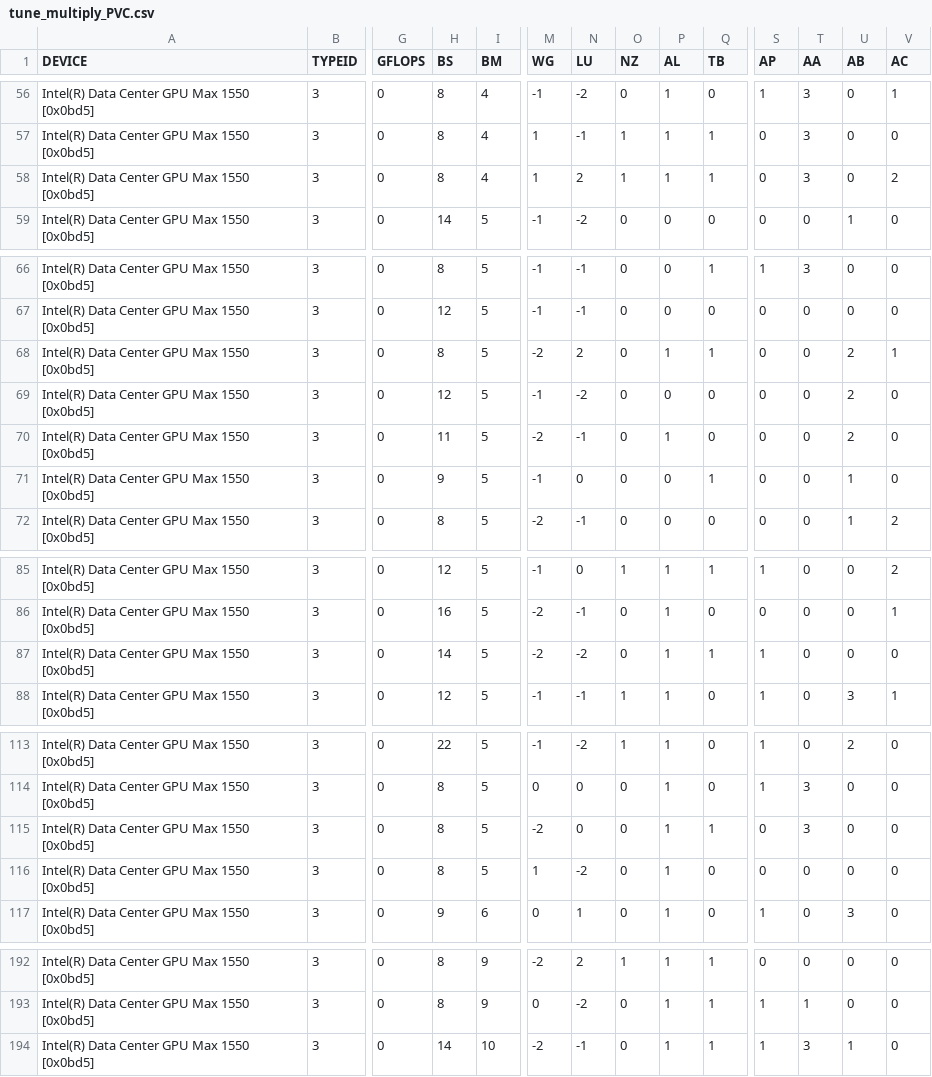
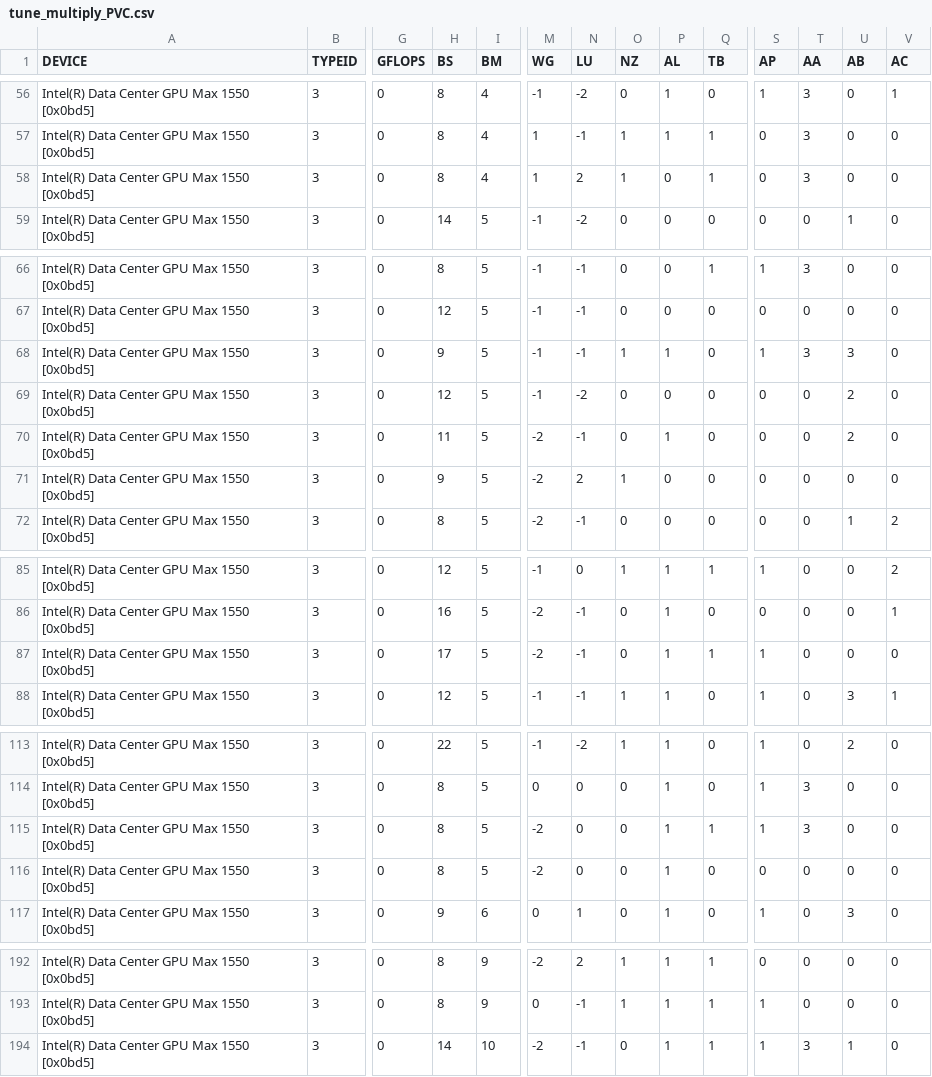
Before and after one commit to hfp/dbcsr, a CSV file: src/acc/opencl/smm/params/tune_multiply_PVC.csv, drawn as a sheet; only a part is shown, gaps mark what is left out; the diff covers the shown part only; the diff names each change by its address in the sheet, - before the commit and + after, or states it on an @@ line.

```diff
--- a/src/acc/opencl/smm/params/tune_multiply_PVC.csv
+++ b/src/acc/opencl/smm/params/tune_multiply_PVC.csv
-P58 (AL): 1
+P58 (AL): 0
-V58 (AC): 2
+V58 (AC): 0
-H68 (BS): 8
+H68 (BS): 9
-M68 (WG): -2
+M68 (WG): -1
-N68 (LU): 2
+N68 (LU): -1
-O68 (NZ): 0
+O68 (NZ): 1
-Q68 (TB): 1
+Q68 (TB): 0
-S68 (AP): 0
+S68 (AP): 1
-T68 (AA): 0
+T68 (AA): 3
-U68 (AB): 2
+U68 (AB): 3
-V68 (AC): 1
+V68 (AC): 0
-M71 (WG): -1
+M71 (WG): -2
-N71 (LU): 0
+N71 (LU): 2
-O71 (NZ): 0
+O71 (NZ): 1
-Q71 (TB): 1
+Q71 (TB): 0
-U71 (AB): 1
+U71 (AB): 0
-H87 (BS): 14
+H87 (BS): 17
-N87 (LU): -2
+N87 (LU): -1
-S115 (AP): 0
+S115 (AP): 1
-M116 (WG): 1
+M116 (WG): -2
-N116 (LU): -2
+N116 (LU): 0
-N193 (LU): -2
+N193 (LU): -1
-O193 (NZ): 0
+O193 (NZ): 1
-T193 (AA): 1
+T193 (AA): 0
```
Also changed, not shown: 2 added rows and 70 edited cells elsewhere in this file, src/acc/opencl/smm/params/tune_multiply_A100-80GB.csv.
